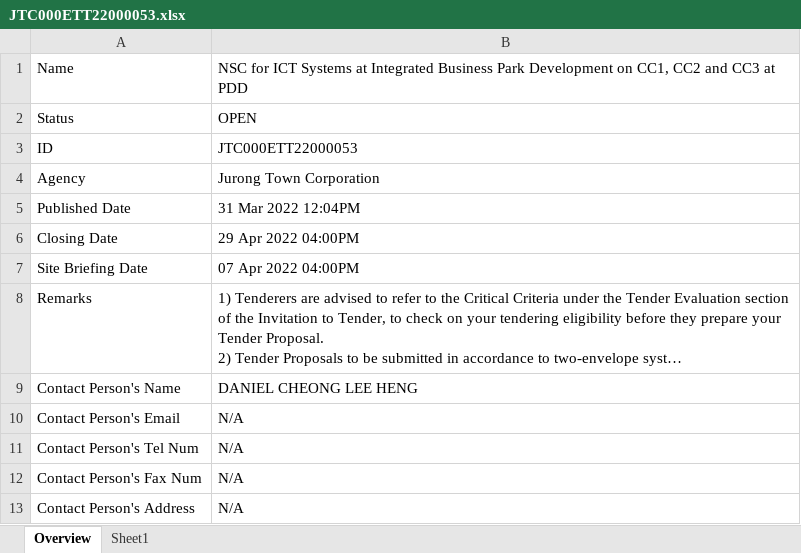
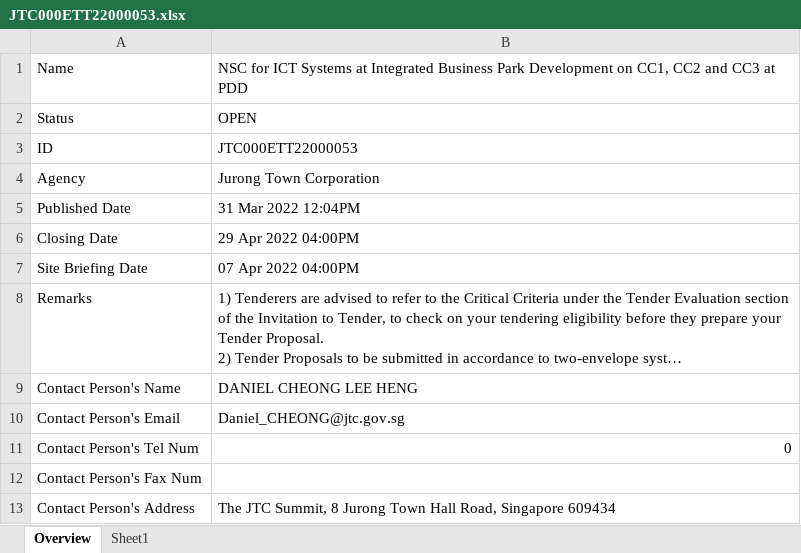
Before and after one commit to lambda100/sct9-diamond-proj1, an Excel workbook: output/OPEN/JTC000ETT22000053/JTC000ETT22000053.xlsx, sheet Overview, drawn as a sheet; long unchanged cells end in …; values as stored, in another font and other column widths than the file's, no borders; the diff names each change by its address in the sheet, - before the commit and + after, or states it on an @@ line.

```diff
--- a/output/OPEN/JTC000ETT22000053/JTC000ETT22000053.xlsx (sheet Overview)
+++ b/output/OPEN/JTC000ETT22000053/JTC000ETT22000053.xlsx (sheet Overview)
-B10: N/A
+B10: Daniel_CHEONG@jtc.gov.sg
-B11: N/A
+B11: 0
-B12: N/A
+B12: (empty)
-B13: N/A
+B13: The JTC Summit, 8 Jurong Town Hall Road, Singapore 609434
```
Also changed, not shown: output/OPEN/MOESCHETQ22001507/MOESCHETQ22001507.xlsx, 29 other files.
